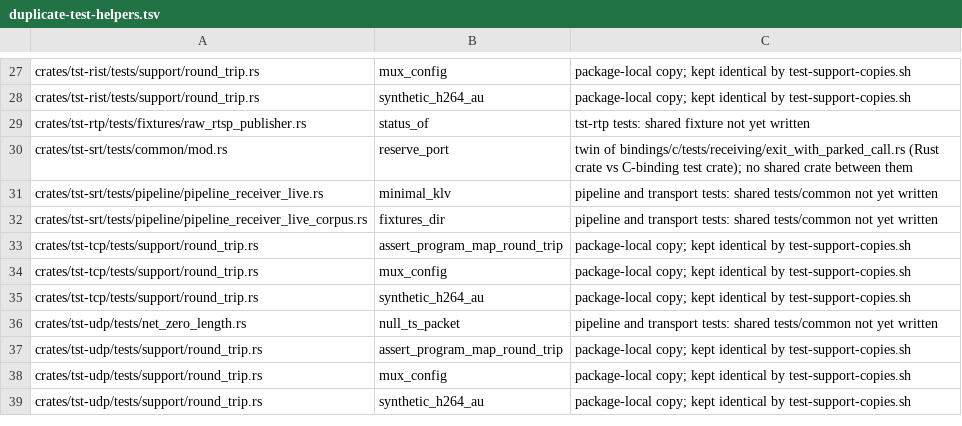
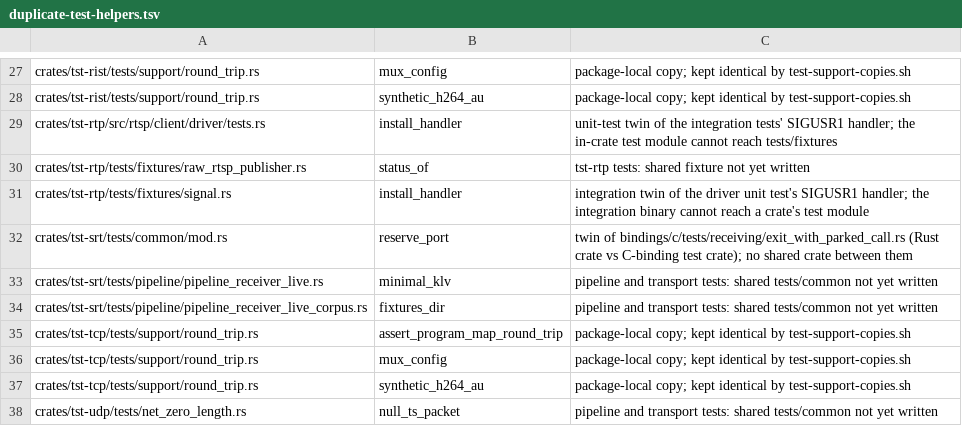
Before and after one commit to aklofas/ts-transformer, a TSV file: scripts/ratchets/duplicate-test-helpers.tsv, drawn as a sheet; only a part is shown, gaps mark what is left out; the shorter side is filled out with more unchanged rows.

Commit message:
ratchets: the driver test's SIGUSR1 handler is listed as the twin of the integration one

```diff
--- a/scripts/ratchets/duplicate-test-helpers.tsv
+++ b/scripts/ratchets/duplicate-test-helpers.tsv
@@ -28,3 +28,5 @@ crates/tst-rist/tests/support/round_trip.rs	mux_config	package-local copy; kept
 crates/tst-rist/tests/support/round_trip.rs	synthetic_h264_au	package-local copy; kept identical by test-support-copies.sh
+crates/tst-rtp/src/rtsp/client/driver/tests.rs	install_handler	unit-test twin of the integration tests' SIGUSR1 handler; the in-crate test module cannot reach tests/fixtures
 crates/tst-rtp/tests/fixtures/raw_rtsp_publisher.rs	status_of	tst-rtp tests: shared fixture not yet written
+crates/tst-rtp/tests/fixtures/signal.rs	install_handler	integration twin of the driver unit test's SIGUSR1 handler; the integration binary cannot reach a crate's test module
 crates/tst-srt/tests/common/mod.rs	reserve_port	twin of bindings/c/tests/receiving/exit_with_parked_call.rs (Rust crate vs C-binding test crate); no shared crate between them
```
